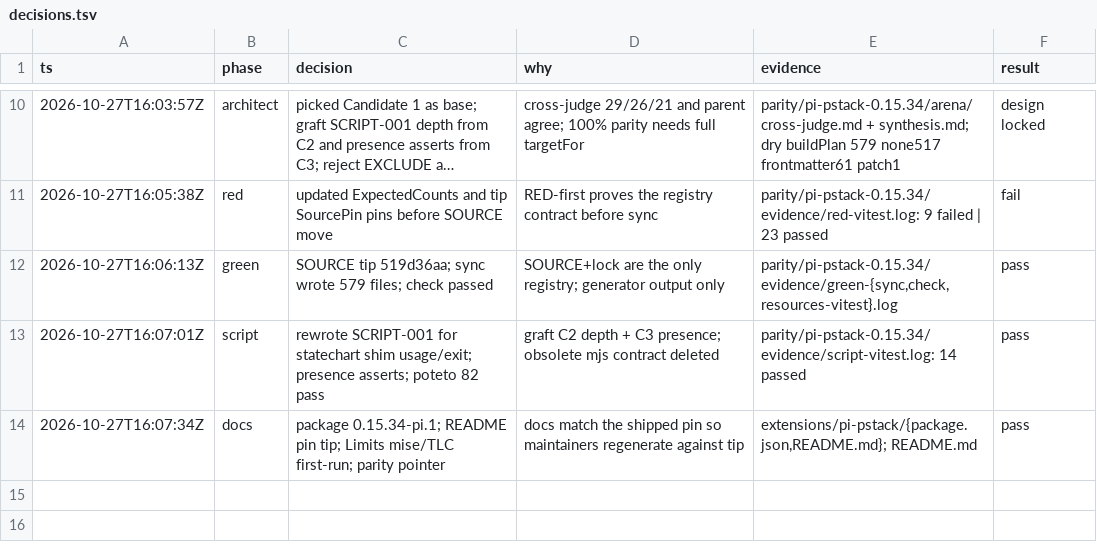
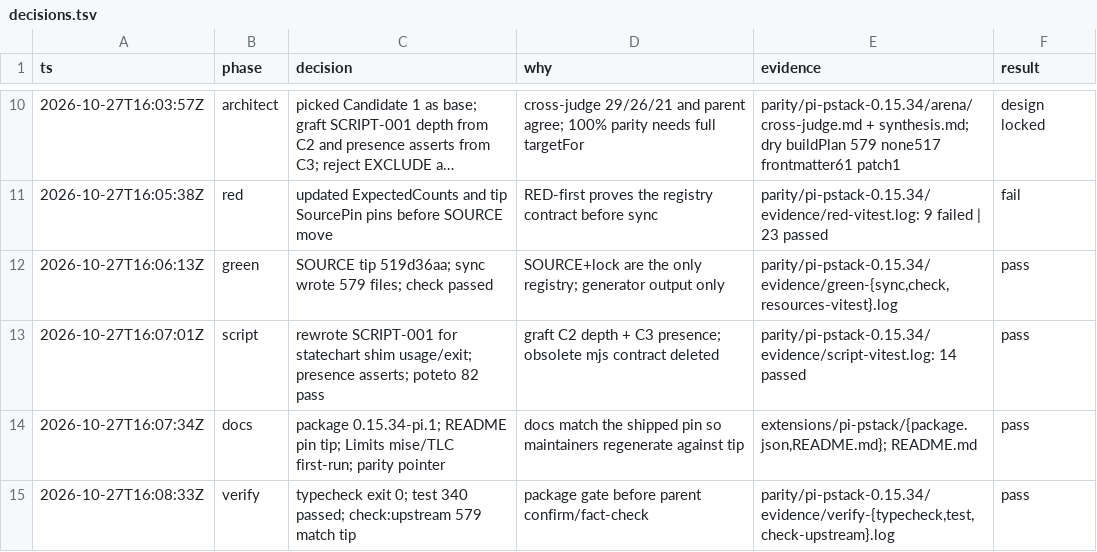
Before and after one commit to just-joshn/pi-customizations, a TSV file: parity/pi-pstack-0.15.34/decisions.tsv, drawn as a sheet; only a part is shown, gaps mark what is left out; long unchanged cells end in …; the diff names each change by its address in the sheet, - before the commit and + after, or states it on an @@ line.

Commit message:
chore(pi-pstack): record 0.15.34 package-gate evidence
typecheck, full vitest (340), and check:upstream against tip all green.

```diff
--- a/parity/pi-pstack-0.15.34/decisions.tsv
+++ b/parity/pi-pstack-0.15.34/decisions.tsv
+row 15: 2026-10-27T16:08:33Z | verify | typecheck exit 0; test 340 passed; check:upstream 579 match tip | package gate before parent confirm/fact-check | parity/pi-pstack-0.15.34/evidence/verify-{typecheck,test,check-upstream}.log | pass
```
Also changed, not shown: 3 other files.
